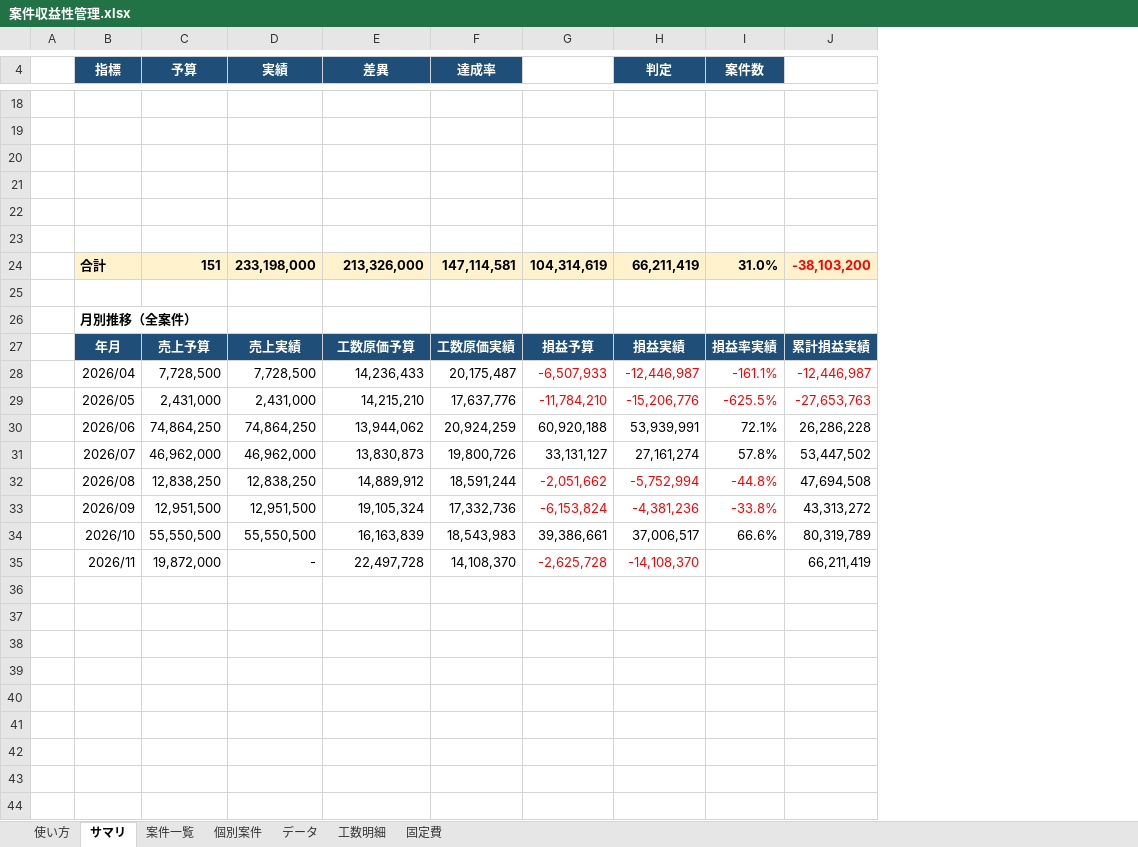
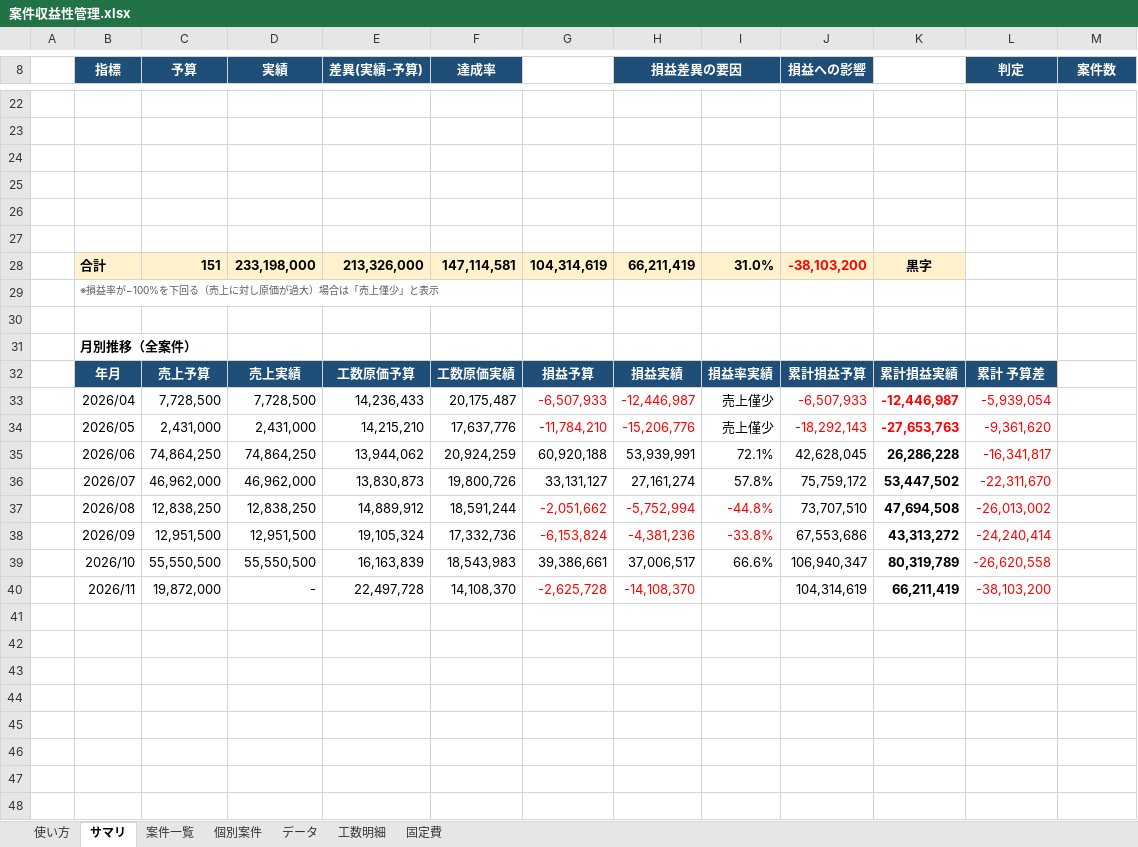
Before and after one commit to maekou-afk/claude, an Excel workbook: 案件収益性管理.xlsx, sheet サマリ, drawn as a sheet; only a part is shown, gaps mark what is left out; values as stored, in another font and other column widths than the file's, no borders; charts and pictures and conditional formats not drawn; removed rows and columns are numbered as before the commit, all else as after; the diff covers the shown part only; the diff names each change by its address in the sheet, - before the commit and + after, or states it on an @@ line.

```diff
--- a/案件収益性管理.xlsx (sheet サマリ)
+++ b/案件収益性管理.xlsx (sheet サマリ)
+column H (損益差異の要因), row 28: 66,211,419; rows 32-40: 損益実績 | -12,446,987 | -15,206,776 | 53,939,991 | 27,161,274 | -5,752,994 | -4,381,236 | 37,006,517 | -14,108,370
+column I, row 28: 31.0%; rows 32-39: 損益率実績 | 売上僅少 | 売上僅少 | 72.1% | 57.8% | -44.8% | -33.8% | 66.6%
+column J (損益への影響), row 28: -38,103,200; rows 32-40: 累計損益予算 | -6,507,933 | -18,292,143 | 42,628,045 | 75,759,172 | 73,707,510 | 67,553,686 | 106,940,347 | 104,314,619
+column K, row 28: 黒字; rows 32-40: 累計損益実績 | -12,446,987 | -27,653,763 | 26,286,228 | 53,447,502 | 47,694,508 | 43,313,272 | 80,319,789 | 66,211,419
-column J, rows 24-35: -38,103,200 |  |  | 累計損益実績 | -12,446,987 | -27,653,763 | 26,286,228 | 53,447,502 | 47,694,508 | 43,313,272 | 80,319,789 | 66,211,419
-E8: 差異
+E8: 差異(実績-予算)
-L28 (判定): 66,211,419
+L28 (判定): (empty)
-L28:M28 fill: #FFF2CC
+L28:M28 fill: none
-M28 (案件数): 31.0%
+M28 (案件数): (empty)
+row 29:  | ※損益率が−100%を下回る（売上に対し原価が過大）場合は「売上僅少」と表示
-L32 (判定): 損益実績
+L32 (判定): 累計 予算差
-M32 (案件数): 損益率実績
+M32 (案件数): (empty)
-M32 fill: #1F4E78
+M32 fill: none
-L33 (判定): -12,446,987
+L33 (判定): -5,939,054
-M33 (案件数): -161.1%
+M33 (案件数): (empty)
-L34 (判定): -15,206,776
+L34 (判定): -9,361,620
-M34 (案件数): -625.5%
+M34 (案件数): (empty)
-L35 (判定): 53,939,991
+L35 (判定): -16,341,817
-L35:L36 text colour: black
+L35:L36 text colour: #FF0000
-M35 (案件数): 72.1%
+M35 (案件数): (empty)
-L36 (判定): 27,161,274
+L36 (判定): -22,311,670
-M36 (案件数): 57.8%
+M36 (案件数): (empty)
-L37 (判定): -5,752,994
+L37 (判定): -26,013,002
-M37 (案件数): -44.8%
+M37 (案件数): (empty)
-L38 (判定): -4,381,236
+L38 (判定): -24,240,414
-M38 (案件数): -33.8%
+M38 (案件数): (empty)
-L39 (判定): 37,006,517
+L39 (判定): -26,620,558
-L39 text colour: black
+L39 text colour: #FF0000
-M39 (案件数): 66.6%
+M39 (案件数): (empty)
-L40 (判定): -14,108,370
+L40 (判定): -38,103,200
+row 41: (empty)
+row 42: (empty)
+row 43: (empty)
+row 44: (empty)
+row 45: (empty)
+row 46: (empty)
+row 47: (empty)
+row 48: (empty)
```
Also changed, not shown: 13 added rows, 11 edited cells and cell formats elsewhere in this sheet, formulas that keep their value, charts or pictures.
